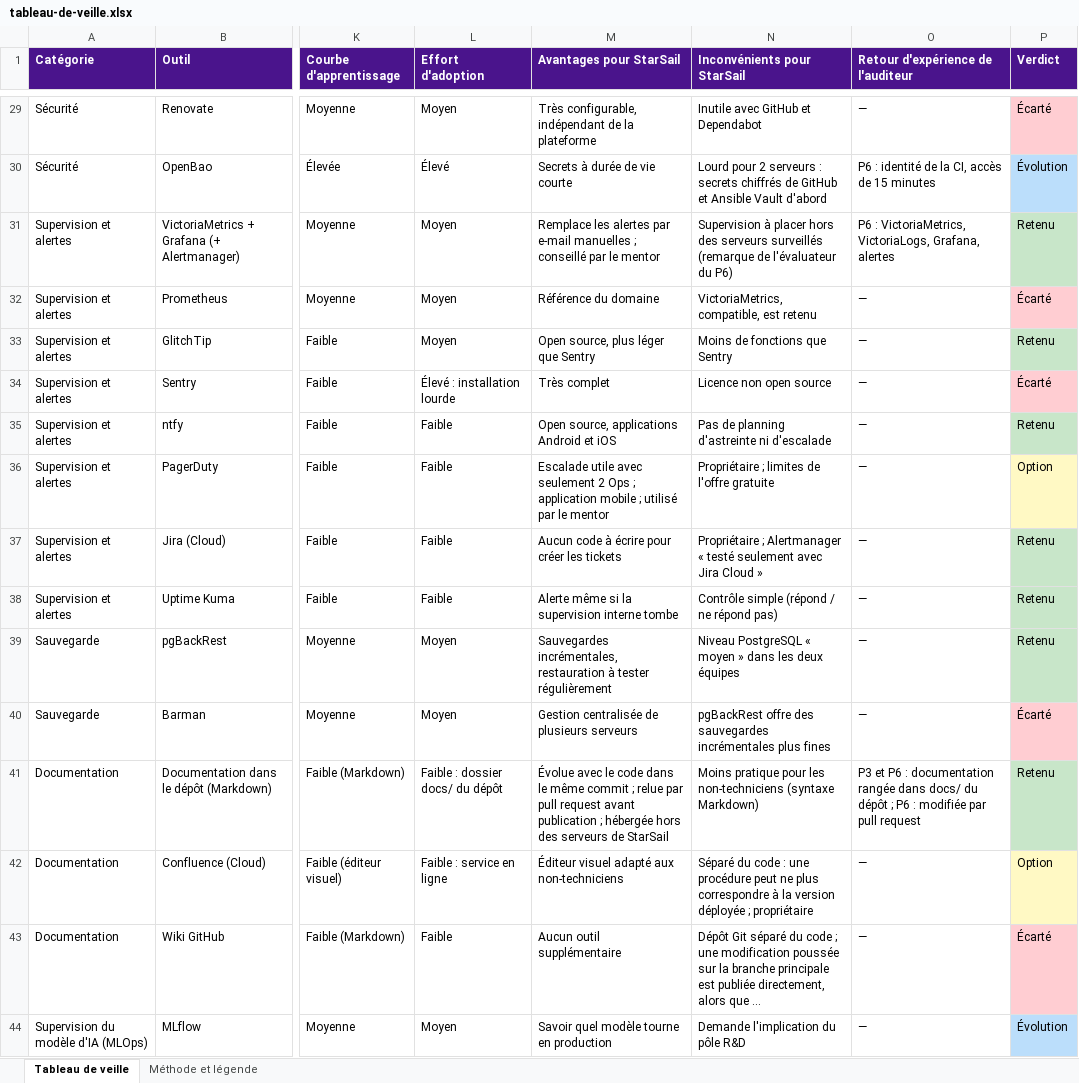
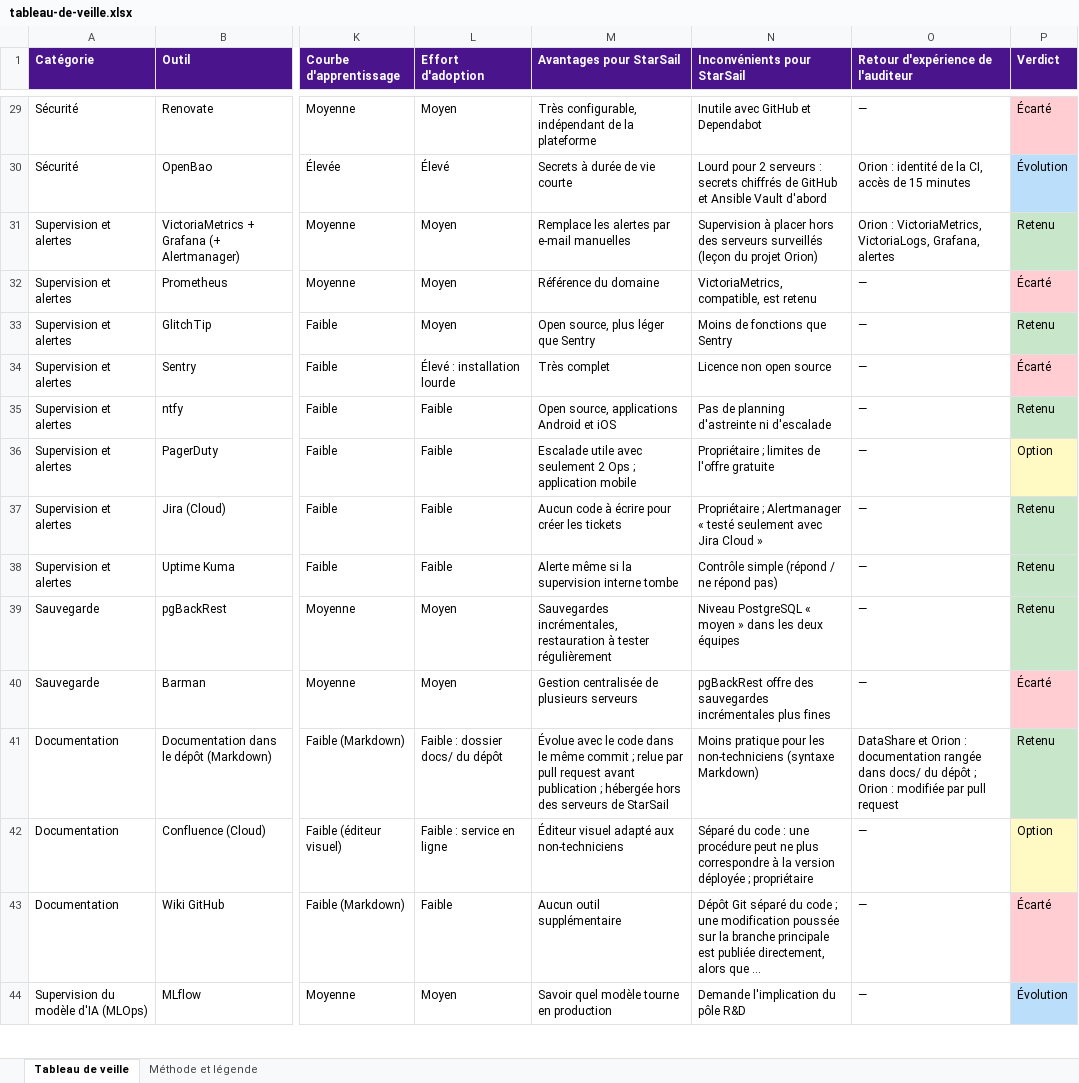
Before and after one commit to yohanbouchet/starsail, an Excel workbook: veille/tableau-de-veille.xlsx, sheet Tableau de veille, drawn as a sheet; only a part is shown, gaps mark what is left out; long unchanged cells end in …; values as stored, in another font and other column widths than the file's, no borders; the diff covers the shown part only; the diff names each change by its address in the sheet, - before the commit and + after, or states it on an @@ line.

Commit message:
fix(veille): harmonise le tableau avec le rapport et le scénario
Contenu :
- Colonne « Retour d'expérience » : les projets sont nommés (DataShare,
  Web Device 34, Infra IaC ELK, Orion) au lieu de « P3 » à « P6 », qui
  se confondaient avec les problématiques P1 à P4 du rapport.
- Mentions hors scénario retirées : « le mentor », « l'évaluateur du
  P6 » (remplacé par « leçon du projet Orion »).
- OpenTofu : verdict « Écarté pour l'instant », absent de la légende,
  remplacé par « Évolution », comme dans la section 6 du rapport ;
  README : 8 en évolution, 9 écartés.
- « 6 membres » écrit « six membres », comme dans le rapport.

Vérifications :
- Tableau regénéré et relu par programme : aucune cellule ne contient
  plus « mentor », « évaluateur » ni « P3 » à « P6 » comme projet ;
  24 retenus, 3 options, 8 évolutions, 9 écartés, tous cohérents avec
  les sections 6.2 et 6.3.
- LanguageTool 6.6 (local, sans réseau) sur les 307 cellules de texte :
  aucune faute d'orthographe, alertes restantes expliquées (noms
  d'outils, versions).
- gitleaks 8.30.1 : aucune fuite.

```diff
--- a/veille/tableau-de-veille.xlsx (sheet Tableau de veille)
+++ b/veille/tableau-de-veille.xlsx (sheet Tableau de veille)
-O30: P6 : identité de la CI, accès de 15 minutes
+O30: Orion : identité de la CI, accès de 15 minutes
-M31 (Avantages pour StarSail): …e-mail manuelles ; conseillé par le mentor
+M31 (Avantages pour StarSail): …e-mail manuelles
-N31 (Inconvénients pour StarSail): …serveurs surveillés (remarque de l'évaluateur du P6)
+N31 (Inconvénients pour StarSail): …serveurs surveillés (leçon du projet Orion)
-O31: P6 : VictoriaMetrics,…
+O31: Orion : VictoriaMetrics,…
-M36 (Avantages pour StarSail): …application mobile ; utilisé par le mentor
+M36 (Avantages pour StarSail): …application mobile
-O41: P3 et P6 : documentation rangée dans docs/ du dépôt ; P6 : modifiée…
+O41: DataShare et Orion : documentation rangée dans docs/ du dépôt ; Orion : modifiée…
```
Also changed, not shown: 23 edited cells and cell formats elsewhere in this sheet, sheet Méthode et légende, 1 other file.
